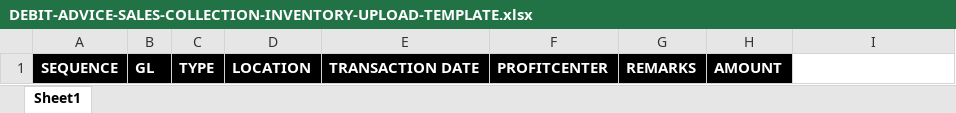
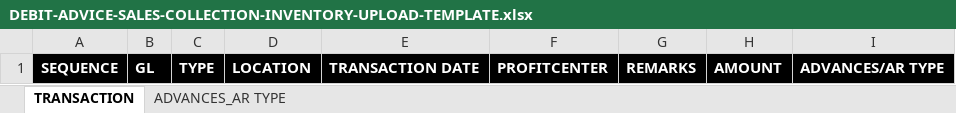
Before and after one commit to james-027/OSH_BACKEND, an Excel workbook: uploads/UPLOAD-TEMPLATE/DEBIT-ADVICE-SALES-COLLECTION-INVENTORY-UPLOAD-TEMPLATE.xlsx, sheet TRANSACTION, drawn as a sheet; values as stored, in another font and other column widths than the file's, no borders; the diff names each change by its address in the sheet, - before the commit and + after, or states it on an @@ line.

Commit message:
Debit Advice uploading AR Type

```diff
--- a/uploads/UPLOAD-TEMPLATE/DEBIT-ADVICE-SALES-COLLECTION-INVENTORY-UPLOAD-TEMPLATE.xlsx (sheet TRANSACTION)
+++ b/uploads/UPLOAD-TEMPLATE/DEBIT-ADVICE-SALES-COLLECTION-INVENTORY-UPLOAD-TEMPLATE.xlsx (sheet TRANSACTION)
-sheet tab: Sheet1
+sheet tab: TRANSACTION
+sheet tab: ADVANCES_AR TYPE
-I1: (empty)
+I1: ADVANCES/AR TYPE
-I1 fill: none
+I1 fill: #000000
```
Also changed, not shown: 1 other file.
